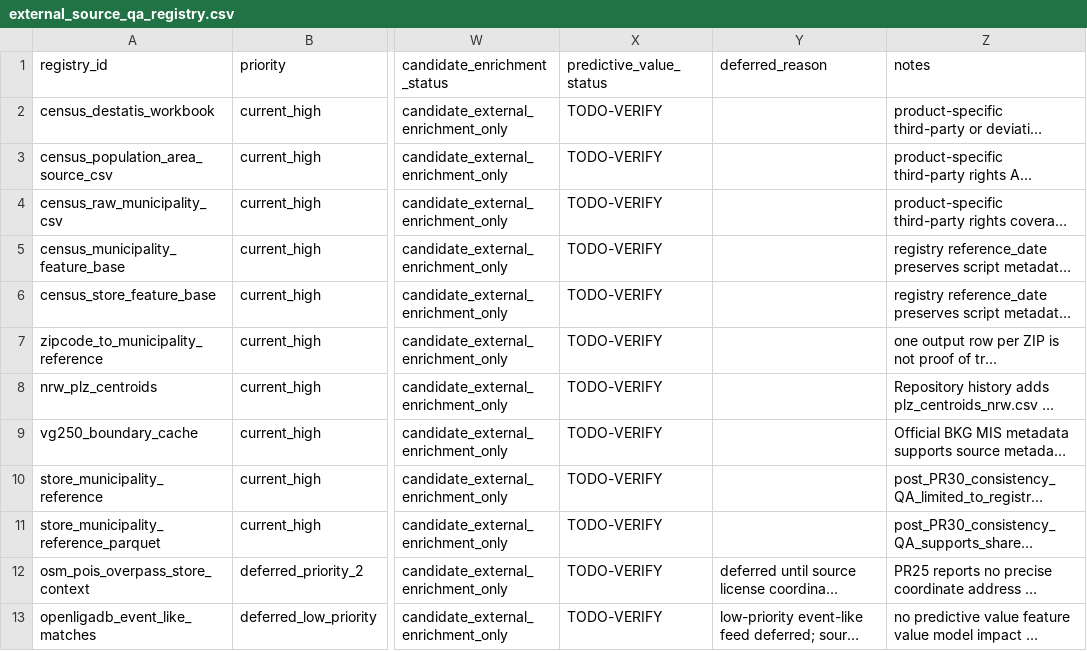
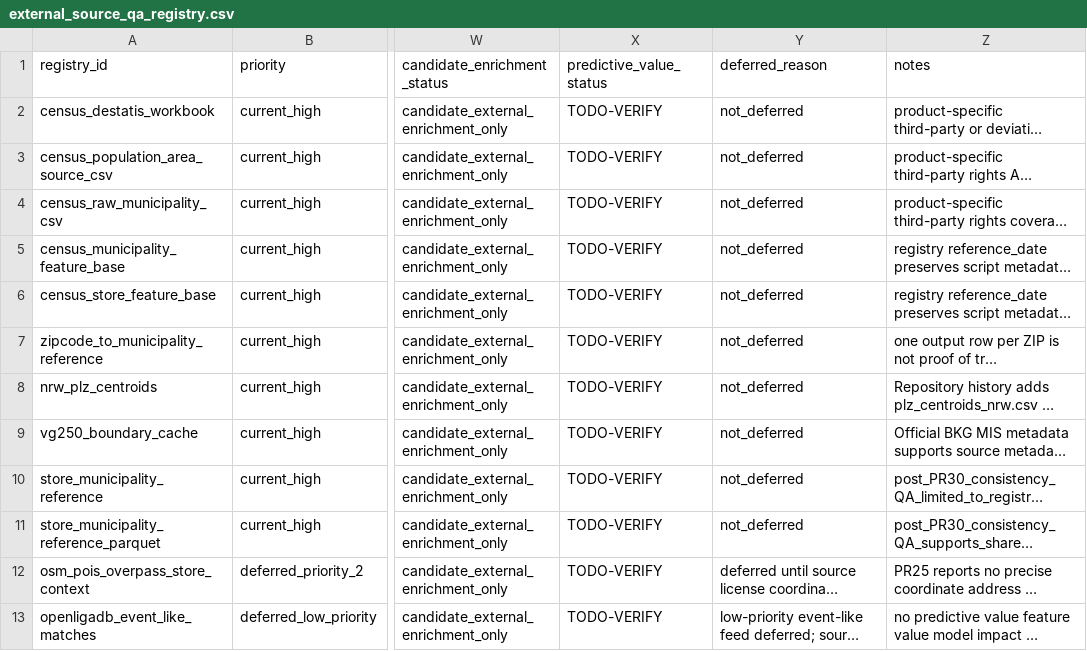
Before and after one commit to shuting-fish/food_prediction, a CSV file: raw_data/code_external_data/external_source_qa_registry.csv, drawn as a sheet; only a part is shown, gaps mark what is left out; long unchanged cells end in …; the diff names each change by its address in the sheet, - before the commit and + after, or states it on an @@ line.

Commit message:
docs: mark current high registry rows not deferred

```diff
--- a/raw_data/code_external_data/external_source_qa_registry.csv
+++ b/raw_data/code_external_data/external_source_qa_registry.csv
-Y2:Y11 (deferred_reason): (empty)
+Y2:Y11 (deferred_reason): not_deferred
```
